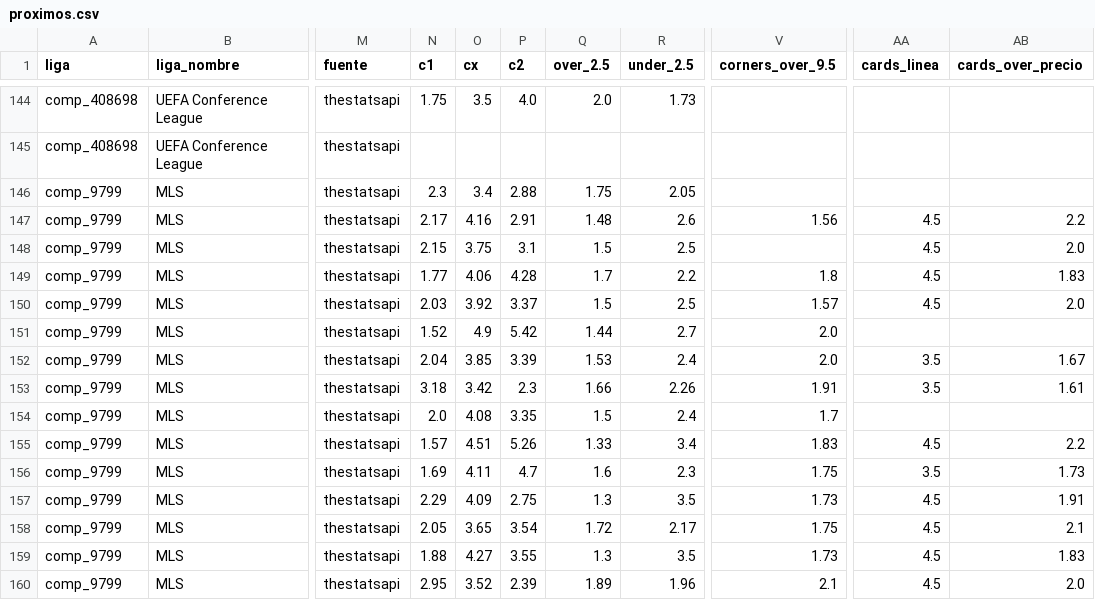
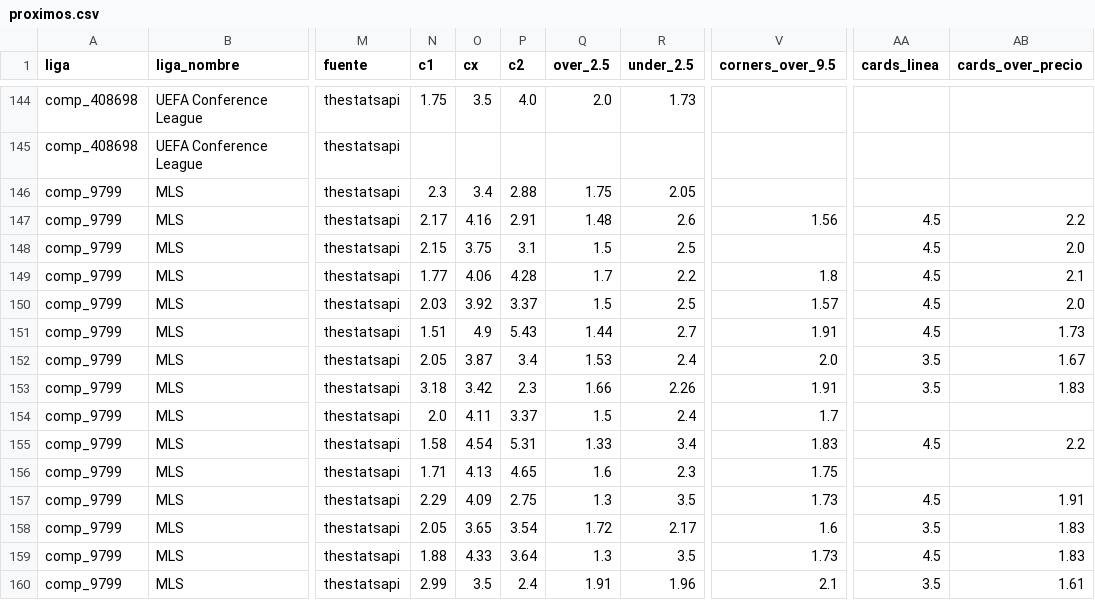
Before and after one commit to Sportpicks/SportPicks-Ligas, a CSV file: Data/partidos/proximos.csv, drawn as a sheet; only a part is shown, gaps mark what is left out; the diff covers the shown part only; the diff names each change by its address in the sheet, - before the commit and + after, or states it on an @@ line.

```diff
--- a/Data/partidos/proximos.csv
+++ b/Data/partidos/proximos.csv
-AB149 (cards_over_precio): 1.83
+AB149 (cards_over_precio): 2.1
-N151 (c1): 1.52
+N151 (c1): 1.51
-P151 (c2): 5.42
+P151 (c2): 5.43
-V151 (corners_over_9.5): 2.0
+V151 (corners_over_9.5): 1.91
-AA151 (cards_linea): (empty)
+AA151 (cards_linea): 4.5
-AB151 (cards_over_precio): (empty)
+AB151 (cards_over_precio): 1.73
-N152 (c1): 2.04
+N152 (c1): 2.05
-O152 (cx): 3.85
+O152 (cx): 3.87
-P152 (c2): 3.39
+P152 (c2): 3.4
-AB153 (cards_over_precio): 1.61
+AB153 (cards_over_precio): 1.83
-O154 (cx): 4.08
+O154 (cx): 4.11
-P154 (c2): 3.35
+P154 (c2): 3.37
-N155 (c1): 1.57
+N155 (c1): 1.58
-O155 (cx): 4.51
+O155 (cx): 4.54
-P155 (c2): 5.26
+P155 (c2): 5.31
-N156 (c1): 1.69
+N156 (c1): 1.71
-O156 (cx): 4.11
+O156 (cx): 4.13
-P156 (c2): 4.7
+P156 (c2): 4.65
-AA156 (cards_linea): 3.5
+AA156 (cards_linea): (empty)
-AB156 (cards_over_precio): 1.73
+AB156 (cards_over_precio): (empty)
-V158 (corners_over_9.5): 1.75
+V158 (corners_over_9.5): 1.6
-AA158 (cards_linea): 4.5
+AA158 (cards_linea): 3.5
-AB158 (cards_over_precio): 2.1
+AB158 (cards_over_precio): 1.83
-O159 (cx): 4.27
+O159 (cx): 4.33
-P159 (c2): 3.55
+P159 (c2): 3.64
-N160 (c1): 2.95
+N160 (c1): 2.99
-O160 (cx): 3.52
+O160 (cx): 3.5
-P160 (c2): 2.39
+P160 (c2): 2.4
-Q160 (over_2.5): 1.89
+Q160 (over_2.5): 1.91
-AA160 (cards_linea): 4.5
+AA160 (cards_linea): 3.5
-AB160 (cards_over_precio): 2.0
+AB160 (cards_over_precio): 1.61
```
Also changed, not shown: 58 edited cells elsewhere in this file, Data/historial_picks.csv, Data/resultados_log.csv, 3 other files.
